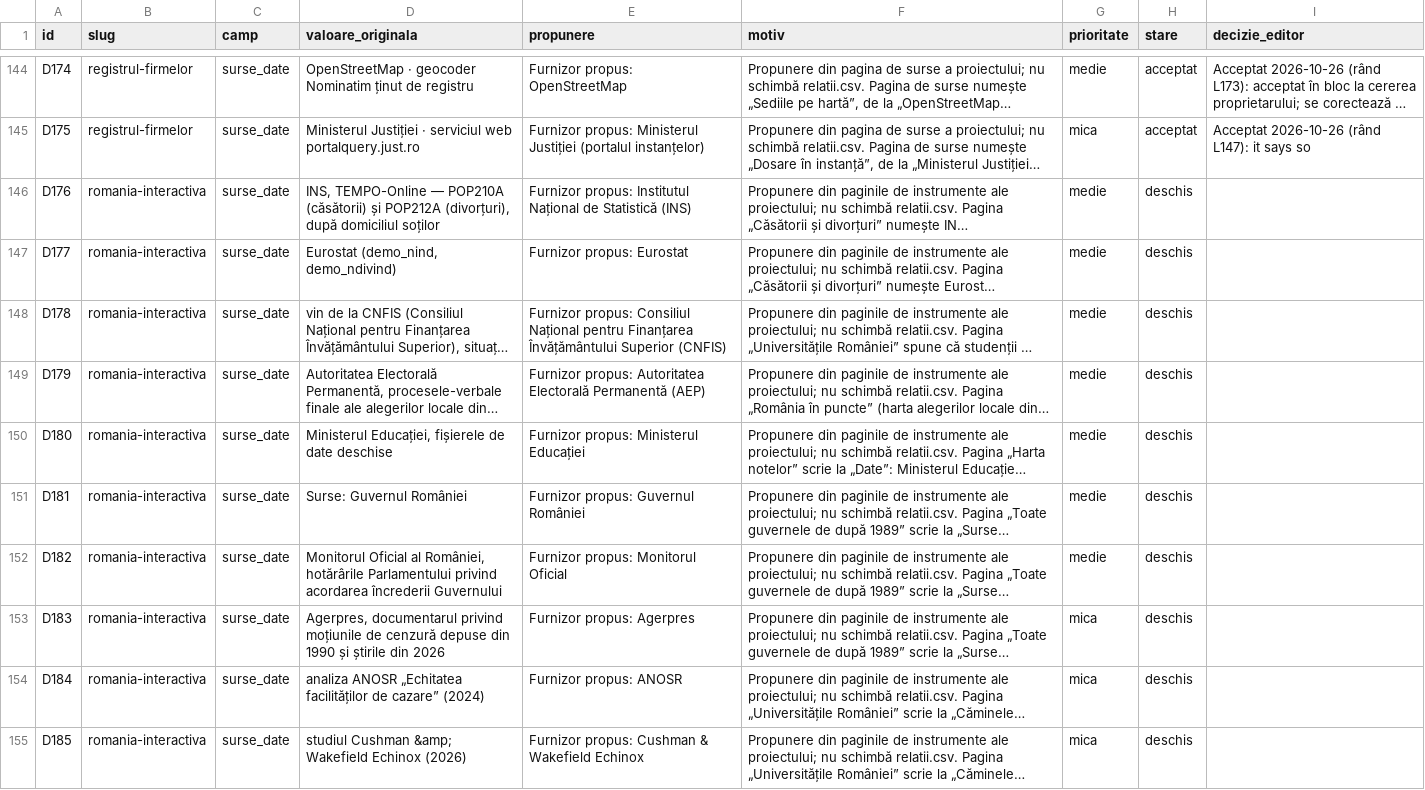
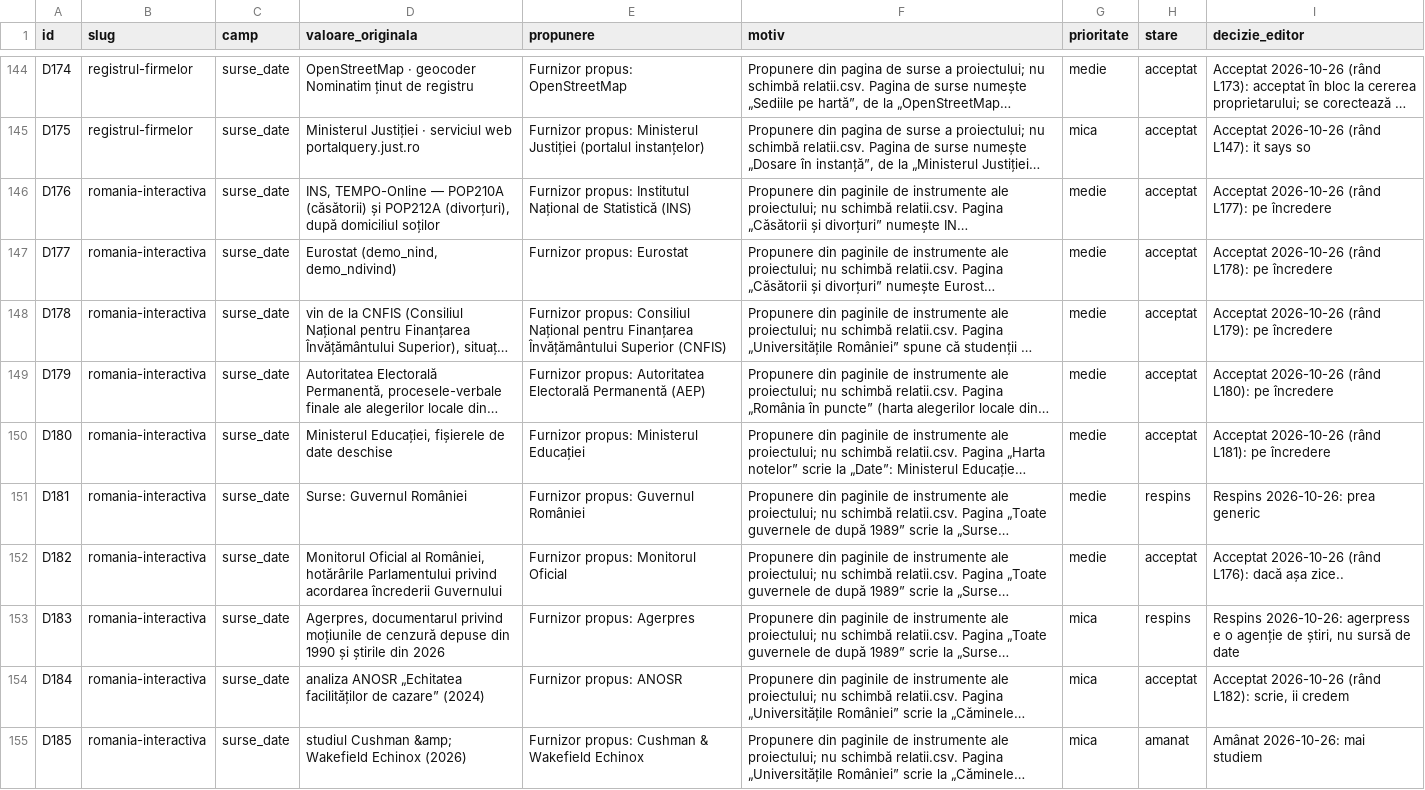
Before and after one commit to gov2-ro/awesome-civtech-ro, a CSV file: data/taxonomy-v2/integrare/revizuire.csv, drawn as a sheet; only a part is shown, gaps mark what is left out; long unchanged cells end in …; the diff names each change by its address in the sheet, - before the commit and + after, or states it on an @@ line.

```diff
--- a/data/taxonomy-v2/integrare/revizuire.csv
+++ b/data/taxonomy-v2/integrare/revizuire.csv
-H146:H150 (stare): deschis
+H146:H150 (stare): acceptat
-I146 (decizie_editor): (empty)
+I146 (decizie_editor): Acceptat 2026-10-26 (rând L177): pe încredere
-I147 (decizie_editor): (empty)
+I147 (decizie_editor): Acceptat 2026-10-26 (rând L178): pe încredere
-I148 (decizie_editor): (empty)
+I148 (decizie_editor): Acceptat 2026-10-26 (rând L179): pe încredere
-I149 (decizie_editor): (empty)
+I149 (decizie_editor): Acceptat 2026-10-26 (rând L180): pe încredere
-I150 (decizie_editor): (empty)
+I150 (decizie_editor): Acceptat 2026-10-26 (rând L181): pe încredere
-H151 (stare): deschis
+H151 (stare): respins
-I151 (decizie_editor): (empty)
+I151 (decizie_editor): Respins 2026-10-26: prea generic
-H152 (stare): deschis
+H152 (stare): acceptat
-I152 (decizie_editor): (empty)
+I152 (decizie_editor): Acceptat 2026-10-26 (rând L176): dacă așa zice..
-H153 (stare): deschis
+H153 (stare): respins
-I153 (decizie_editor): (empty)
+I153 (decizie_editor): Respins 2026-10-26: agerpress e o agenție de știri, nu sursă de date
-H154 (stare): deschis
+H154 (stare): acceptat
-I154 (decizie_editor): (empty)
+I154 (decizie_editor): Acceptat 2026-10-26 (rând L182): scrie, ii credem
-H155 (stare): deschis
+H155 (stare): amanat
-I155 (decizie_editor): (empty)
+I155 (decizie_editor): Amânat 2026-10-26: mai studiem
```
Also changed, not shown: data/taxonomy-v2/integrare/relatii.csv.
